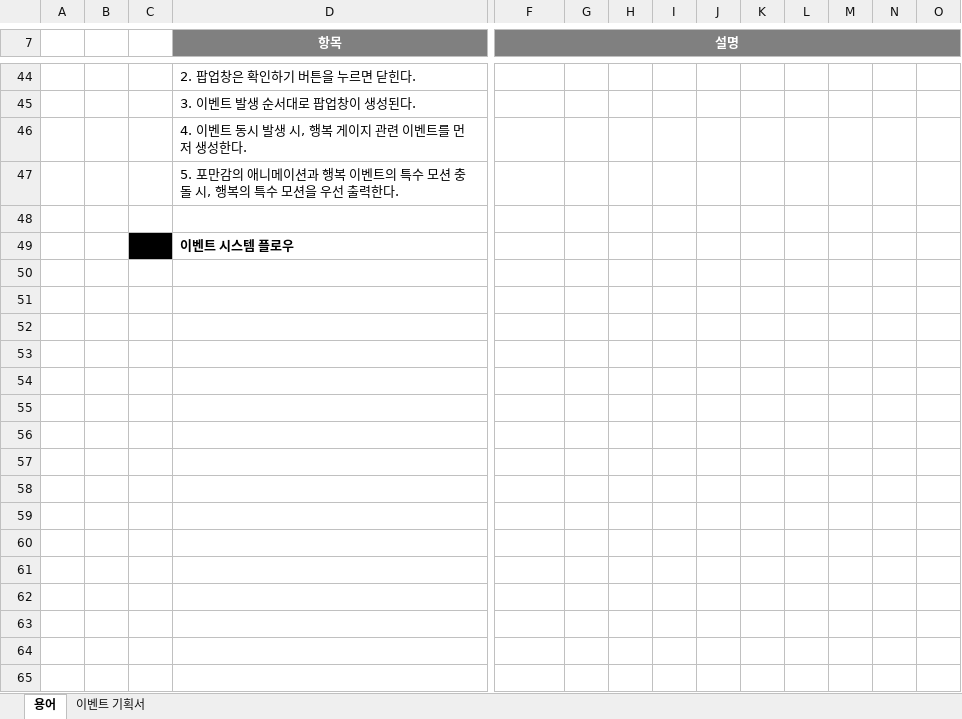
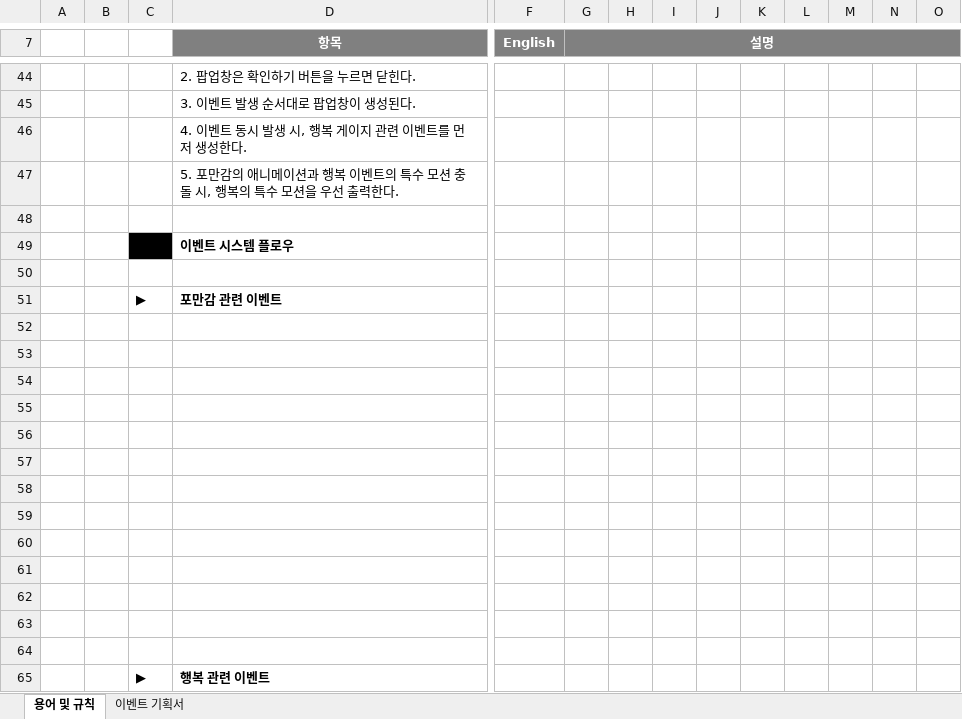
Before and after one commit to Kjaeseong/MiniProjectDocu, an Excel workbook: 기획서/프로토타입_이벤트 시스템 기획서_v.02.xlsx, sheet 용어 및 규칙, drawn as a sheet; only a part is shown, gaps mark what is left out; values as stored, in another font and other column widths than the file's, no borders; charts and pictures not drawn; removed rows and columns are numbered as before the commit, all else as after; rows hold the shown columns only; the diff covers the shown part only; the diff names each change by its address in the sheet, - before the commit and + after, or states it on an @@ line.

```diff
--- a/기획서/프로토타입_이벤트 시스템 기획서_v.02.xlsx (sheet 용어 및 규칙)
+++ b/기획서/프로토타입_이벤트 시스템 기획서_v.02.xlsx (sheet 용어 및 규칙)
-sheet tab: 용어
+sheet tab: 용어 및 규칙
-F7: 설명
+F7: English
-F7:O7 merged
-G7: (empty)
+G7: 설명
+G7:O7 merged
+row 50: (empty)
+row 51:  |  | ▶ | 포만감 관련 이벤트
+row 52: (empty)
+row 53: (empty)
+row 54: (empty)
+row 55: (empty)
+row 56: (empty)
+row 57: (empty)
+row 58: (empty)
+row 59: (empty)
+row 60: (empty)
+row 61: (empty)
+row 62: (empty)
+row 63: (empty)
+row 64: (empty)
+row 65:  |  | ▶ | 행복 관련 이벤트
```
Also changed, not shown: 16 edited cells and merged cells elsewhere in this sheet, sheet 이벤트 기획서, charts or pictures.
